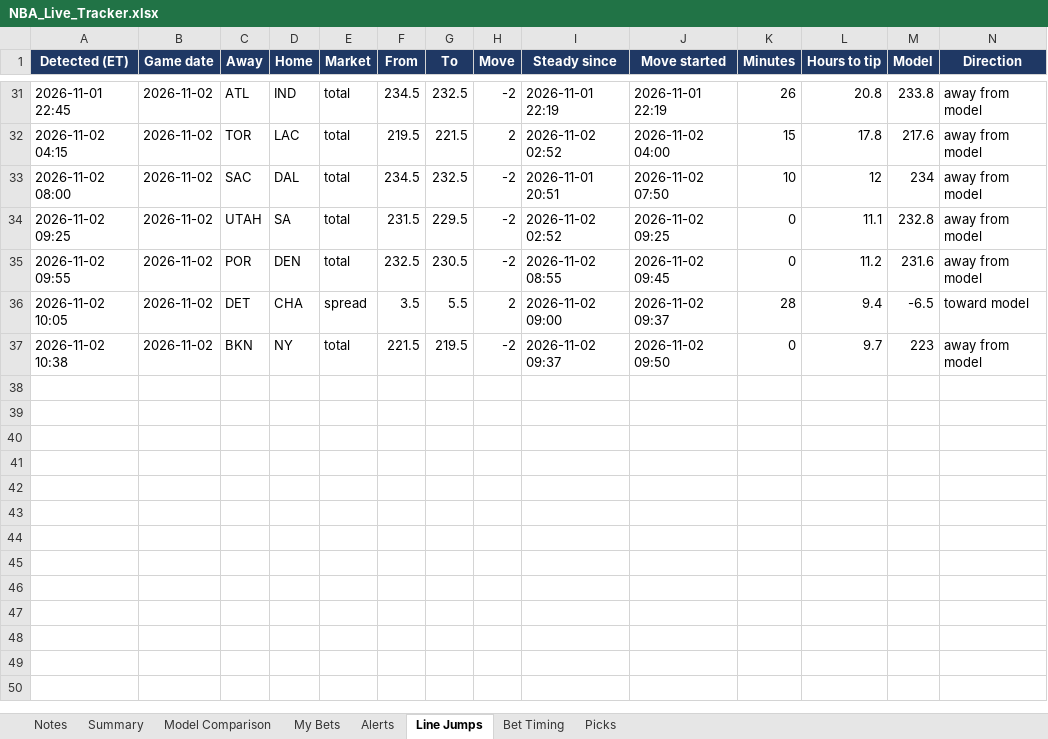
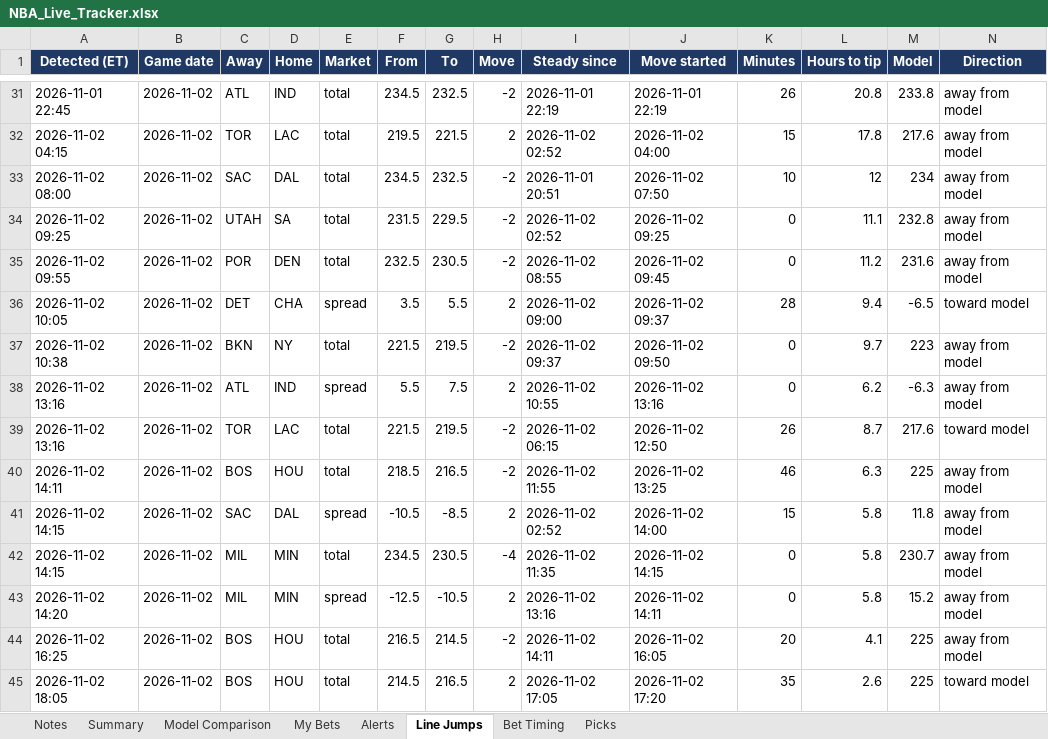
Before and after one commit to JeffreyD24/nba-mixed-model, an Excel workbook: NBA_Live_Tracker.xlsx, sheet Line Jumps, drawn as a sheet; only a part is shown, gaps mark what is left out; values as stored, in another font and other column widths than the file's, no borders; rows hold the shown columns only; the diff covers the shown part only; the diff names each change by its address in the sheet, - before the commit and + after, or states it on an @@ line.

```diff
--- a/NBA_Live_Tracker.xlsx (sheet Line Jumps)
+++ b/NBA_Live_Tracker.xlsx (sheet Line Jumps)
+row 38: 2026-11-02 13:16 | 2026-11-02 | ATL | IND | spread | 5.5 | 7.5 | 2 | 2026-11-02 10:55 | 2026-11-02 13:16 | 0 | 6.2 | -6.3 | away from model
+row 39: 2026-11-02 13:16 | 2026-11-02 | TOR | LAC | total | 221.5 | 219.5 | -2 | 2026-11-02 06:15 | 2026-11-02 12:50 | 26 | 8.7 | 217.6 | toward model
+row 40: 2026-11-02 14:11 | 2026-11-02 | BOS | HOU | total | 218.5 | 216.5 | -2 | 2026-11-02 11:55 | 2026-11-02 13:25 | 46 | 6.3 | 225 | away from model
+row 41: 2026-11-02 14:15 | 2026-11-02 | SAC | DAL | spread | -10.5 | -8.5 | 2 | 2026-11-02 02:52 | 2026-11-02 14:00 | 15 | 5.8 | 11.8 | away from model
+row 42: 2026-11-02 14:15 | 2026-11-02 | MIL | MIN | total | 234.5 | 230.5 | -4 | 2026-11-02 11:35 | 2026-11-02 14:15 | 0 | 5.8 | 230.7 | away from model
+row 43: 2026-11-02 14:20 | 2026-11-02 | MIL | MIN | spread | -12.5 | -10.5 | 2 | 2026-11-02 13:16 | 2026-11-02 14:11 | 0 | 5.8 | 15.2 | away from model
+row 44: 2026-11-02 16:25 | 2026-11-02 | BOS | HOU | total | 216.5 | 214.5 | -2 | 2026-11-02 14:11 | 2026-11-02 16:05 | 20 | 4.1 | 225 | away from model
+row 45: 2026-11-02 18:05 | 2026-11-02 | BOS | HOU | total | 214.5 | 216.5 | 2 | 2026-11-02 17:05 | 2026-11-02 17:20 | 35 | 2.6 | 225 | toward model
```
Also changed, not shown: 7 added rows and 15 edited cells elsewhere in this sheet, sheet Bet Timing, sheet Alerts, sheet Model Comparison, sheet My Bets, sheet Picks, sheet Notes, 9 other files.
